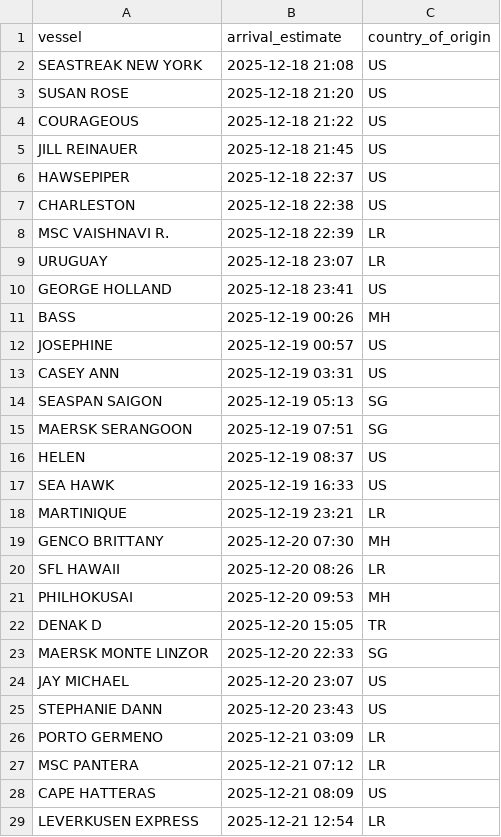
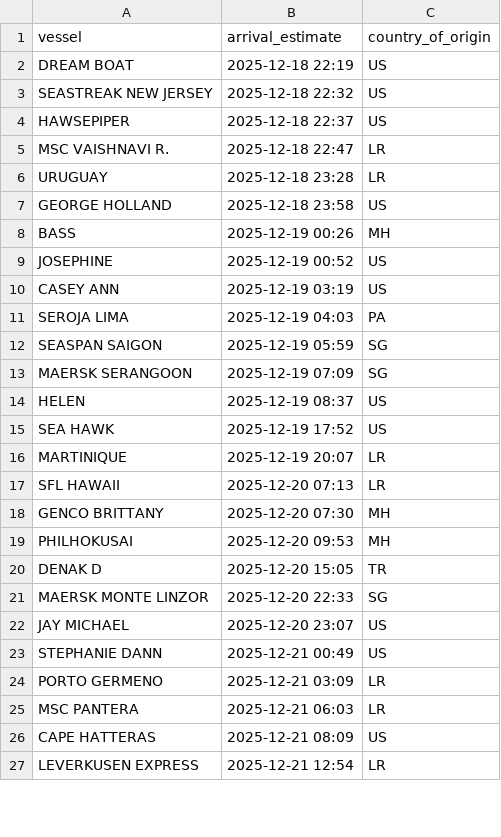
Before and after one commit to natalierjonas/FOC_NYC, a CSV file: ships_estimates_fixed.csv, drawn as a sheet; only a part is shown; the diff covers the shown part only.

```diff
--- a/ships_estimates_fixed.csv
+++ b/ships_estimates_fixed.csv
@@ -1,21 +1,19 @@
 vessel,arrival_estimate,country_of_origin
-SEASTREAK NEW YORK,2025-12-18 21:08,US
-SUSAN ROSE,2025-12-18 21:20,US
-COURAGEOUS,2025-12-18 21:22,US
-JILL REINAUER,2025-12-18 21:45,US
+DREAM BOAT,2025-12-18 22:19,US
+SEASTREAK NEW JERSEY,2025-12-18 22:32,US
 HAWSEPIPER,2025-12-18 22:37,US
-CHARLESTON,2025-12-18 22:38,US
-MSC VAISHNAVI R.,2025-12-18 22:39,LR
-URUGUAY,2025-12-18 23:07,LR
-GEORGE HOLLAND,2025-12-18 23:41,US
+MSC VAISHNAVI R.,2025-12-18 22:47,LR
+URUGUAY,2025-12-18 23:28,LR
+GEORGE HOLLAND,2025-12-18 23:58,US
 BASS,2025-12-19 00:26,MH
-JOSEPHINE,2025-12-19 00:57,US
-CASEY ANN,2025-12-19 03:31,US
-SEASPAN SAIGON,2025-12-19 05:13,SG
-MAERSK SERANGOON,2025-12-19 07:51,SG
+JOSEPHINE,2025-12-19 00:52,US
+CASEY ANN,2025-12-19 03:19,US
+SEROJA LIMA,2025-12-19 04:03,PA
+SEASPAN SAIGON,2025-12-19 05:59,SG
+MAERSK SERANGOON,2025-12-19 07:09,SG
 HELEN,2025-12-19 08:37,US
-SEA HAWK,2025-12-19 16:33,US
-MARTINIQUE,2025-12-19 23:21,LR
+SEA HAWK,2025-12-19 17:52,US
+MARTINIQUE,2025-12-19 20:07,LR
+SFL HAWAII,2025-12-20 07:13,LR
 GENCO BRITTANY,2025-12-20 07:30,MH
-SFL HAWAII,2025-12-20 08:26,LR
 PHILHOKUSAI,2025-12-20 09:53,MH
@@ -24,5 +22,5 @@ MAERSK MONTE LINZOR,2025-12-20 22:33,SG
 JAY MICHAEL,2025-12-20 23:07,US
-STEPHANIE DANN,2025-12-20 23:43,US
+STEPHANIE DANN,2025-12-21 00:49,US
 PORTO GERMENO,2025-12-21 03:09,LR
-MSC PANTERA,2025-12-21 07:12,LR
+MSC PANTERA,2025-12-21 06:03,LR
 CAPE HATTERAS,2025-12-21 08:09,US
```
Also changed, not shown: 6 added rows, 6 removed rows and 11 edited cells elsewhere in this file, filtered_ships.csv.
